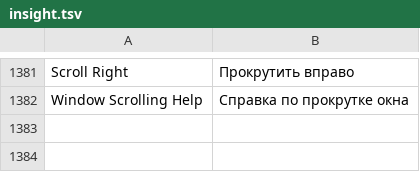
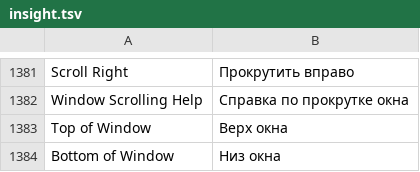
Before and after one commit to bhgv/geany-insight, a TSV file: insight/locale/insight.tsv, drawn as a sheet; only a part is shown, gaps mark what is left out.

Commit message:
Add visible window edge navigation with Extend Mode and fold mapping

```diff
--- a/insight/locale/insight.tsv
+++ b/insight/locale/insight.tsv
@@ -1382 +1382,3 @@ Scroll Right	Прокрутить вправо
 Window Scrolling Help	Справка по прокрутке окна
+Top of Window	Верх окна
+Bottom of Window	Низ окна
```
Also changed, not shown: 7 other files.
